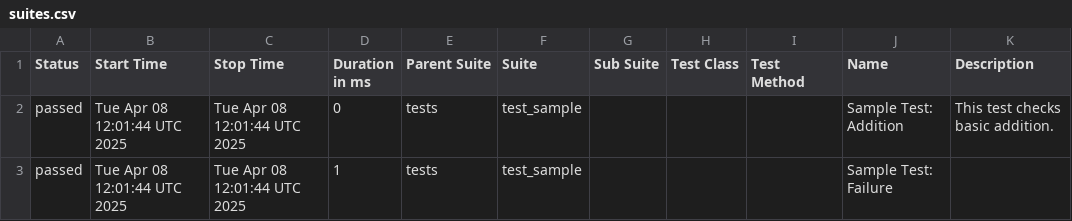
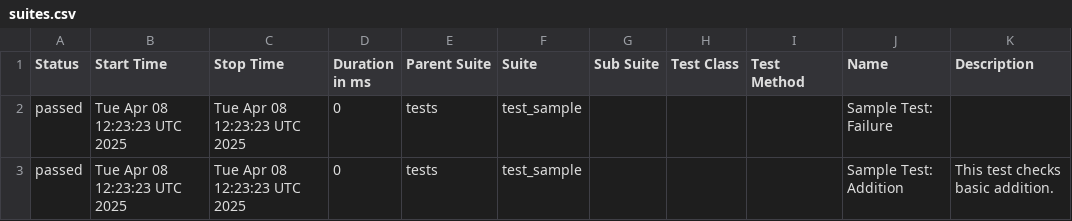
Before and after one commit to DS1364/PerfTestPy, a CSV file: data/suites.csv, drawn as a sheet.

```diff
--- a/data/suites.csv
+++ b/data/suites.csv
@@ -1,3 +1,3 @@
 "Status","Start Time","Stop Time","Duration in ms","Parent Suite","Suite","Sub Suite","Test Class","Test Method","Name","Description"
-"passed","Tue Apr 08 12:01:44 UTC 2025","Tue Apr 08 12:01:44 UTC 2025","0","tests","test_sample","","","","Sample Test: Addition","This test checks basic addition."
-"passed","Tue Apr 08 12:01:44 UTC 2025","Tue Apr 08 12:01:44 UTC 2025","1","tests","test_sample","","","","Sample Test: Failure",""
+"passed","Tue Apr 08 12:23:23 UTC 2025","Tue Apr 08 12:23:23 UTC 2025","0","tests","test_sample","","","","Sample Test: Failure",""
+"passed","Tue Apr 08 12:23:23 UTC 2025","Tue Apr 08 12:23:23 UTC 2025","0","tests","test_sample","","","","Sample Test: Addition","This test checks basic addition."
```
Also changed, not shown: 30 other files.
